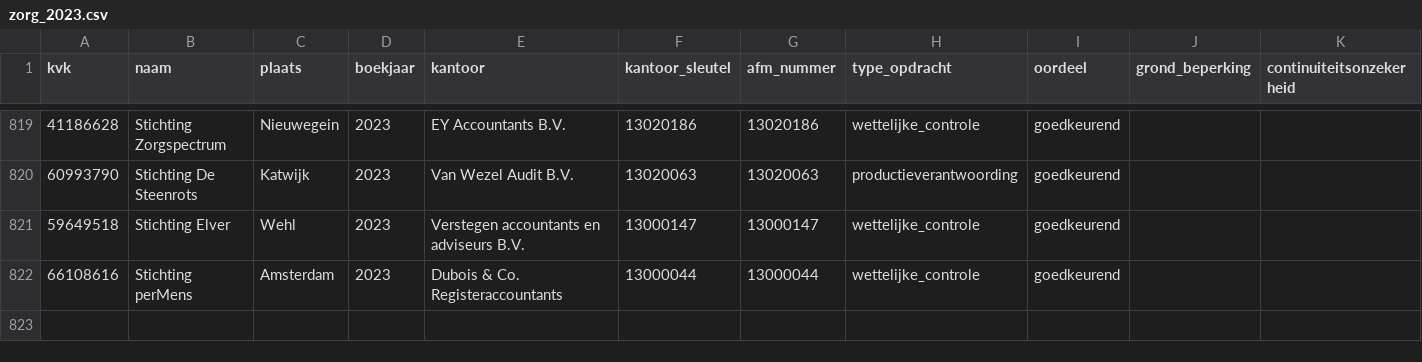
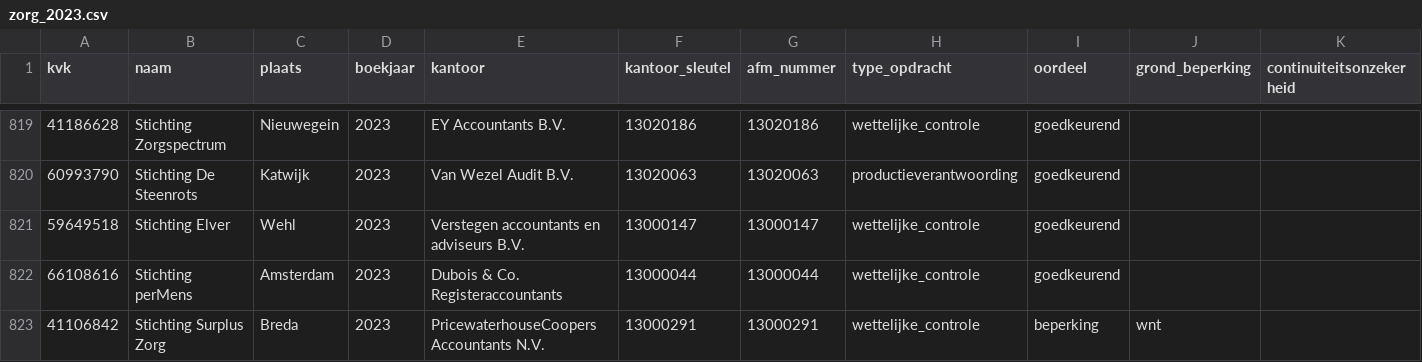
Before and after one commit to boazbuilds/Whosigns, a CSV file: pipeline/oogst/zorg_2023.csv, drawn as a sheet; only a part is shown, gaps mark what is left out.

```diff
--- a/pipeline/oogst/zorg_2023.csv
+++ b/pipeline/oogst/zorg_2023.csv
@@ -822 +822,2 @@ kvk,naam,plaats,boekjaar,kantoor,kantoor_sleutel,afm_nummer,type_opdracht,oordee
 66108616,Stichting perMens,Amsterdam,2023,Dubois & Co. Registeraccountants,13000044,13000044,wettelijke_controle,goedkeurend,,
+41106842,Stichting Surplus Zorg,Breda,2023,PricewaterhouseCoopers Accountants N.V.,13000291,13000291,wettelijke_controle,beperking,wnt,
```
Also changed, not shown: 2 other files.
